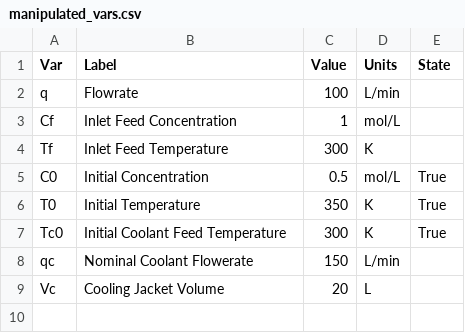
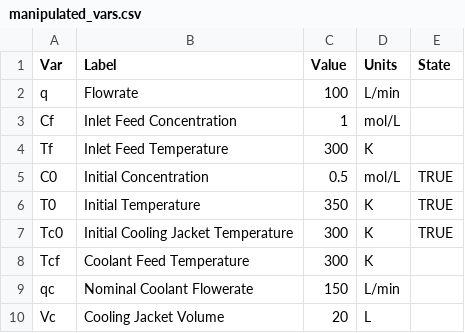
Before and after one commit to FermentAI/Fermentation-Station, a CSV file: rms/models/jckantor_complex/manipulated_vars.csv, drawn as a sheet.

Commit message:
fixed initial conditions; time steps seem bad

```diff
--- a/rms/models/jckantor_complex/manipulated_vars.csv
+++ b/rms/models/jckantor_complex/manipulated_vars.csv
@@ -4,5 +4,6 @@ Cf,Inlet Feed Concentration,1,mol/L,
 Tf,Inlet Feed Temperature,300,K,
-C0,Initial Concentration,0.5,mol/L,True
-T0,Initial Temperature,350,K,True
-Tc0,Initial Coolant Feed Temperature,300,K,True
+C0,Initial Concentration,0.5,mol/L,TRUE
+T0,Initial Temperature,350,K,TRUE
+Tc0,Initial Cooling Jacket Temperature,300,K,TRUE
+Tcf,Coolant Feed Temperature,300,K
 qc,Nominal Coolant Flowerate,150,L/min,
```
Also changed, not shown: rms/models/jckantor_complex/subroutine_vars.csv, 4 other files.
